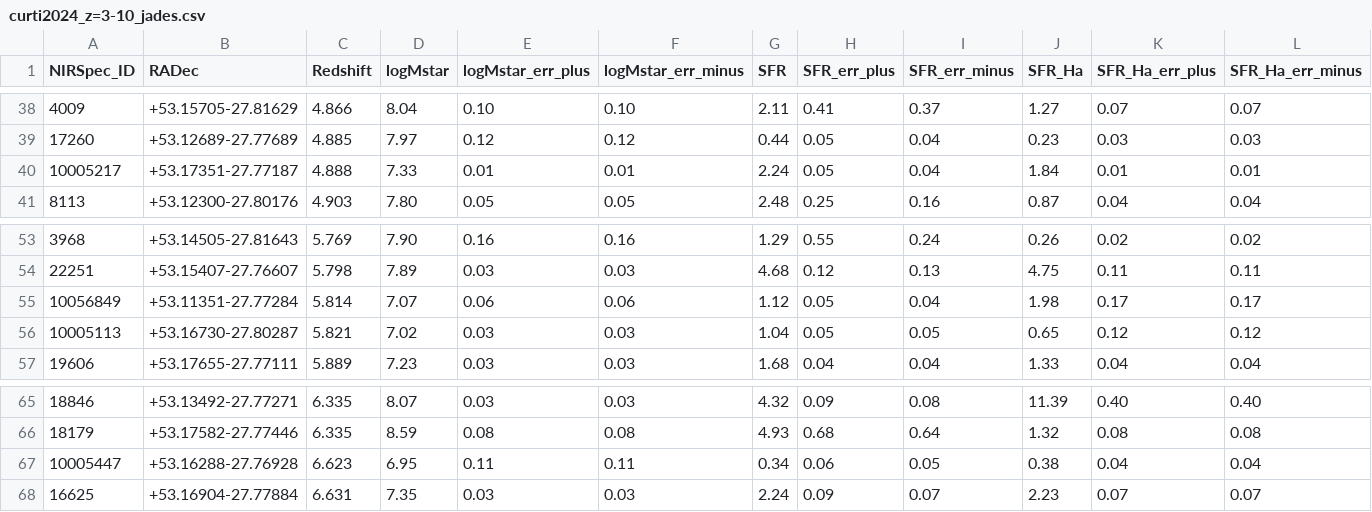
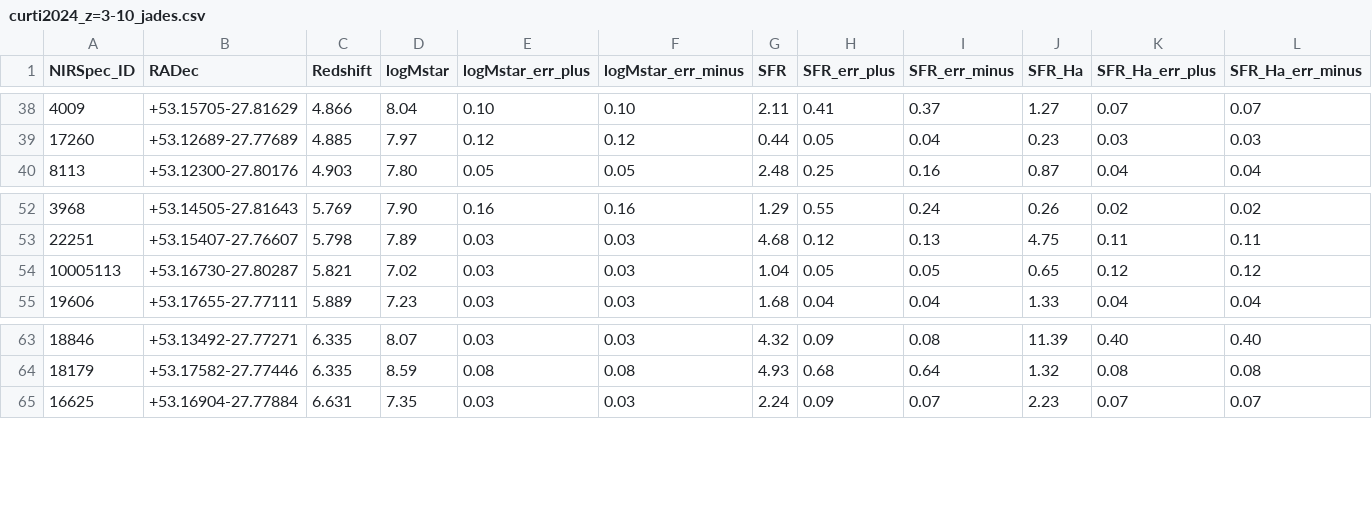
Before and after one commit to psharda/colibre_mzr_sharda26, a CSV file: observed_data/curti2024_z=3-10_jades.csv, drawn as a sheet; only a part is shown, gaps mark what is left out; rows hold the shown columns only; the diff names each change by its address in the sheet, - before the commit and + after, or states it on an @@ line.

Commit message:
remove duplicates

```diff
--- a/observed_data/curti2024_z=3-10_jades.csv
+++ b/observed_data/curti2024_z=3-10_jades.csv
-row 40: 10005217 | +53.17351-27.77187 | 4.888 | 7.33 | 0.01 | 0.01 | 2.24 | 0.05 | 0.04 | 1.84 | 0.01 | 0.01
-row 55: 10056849 | +53.11351-27.77284 | 5.814 | 7.07 | 0.06 | 0.06 | 1.12 | 0.05 | 0.04 | 1.98 | 0.17 | 0.17
-row 67: 10005447 | +53.16288-27.76928 | 6.623 | 6.95 | 0.11 | 0.11 | 0.34 | 0.06 | 0.05 | 0.38 | 0.04 | 0.04
```
